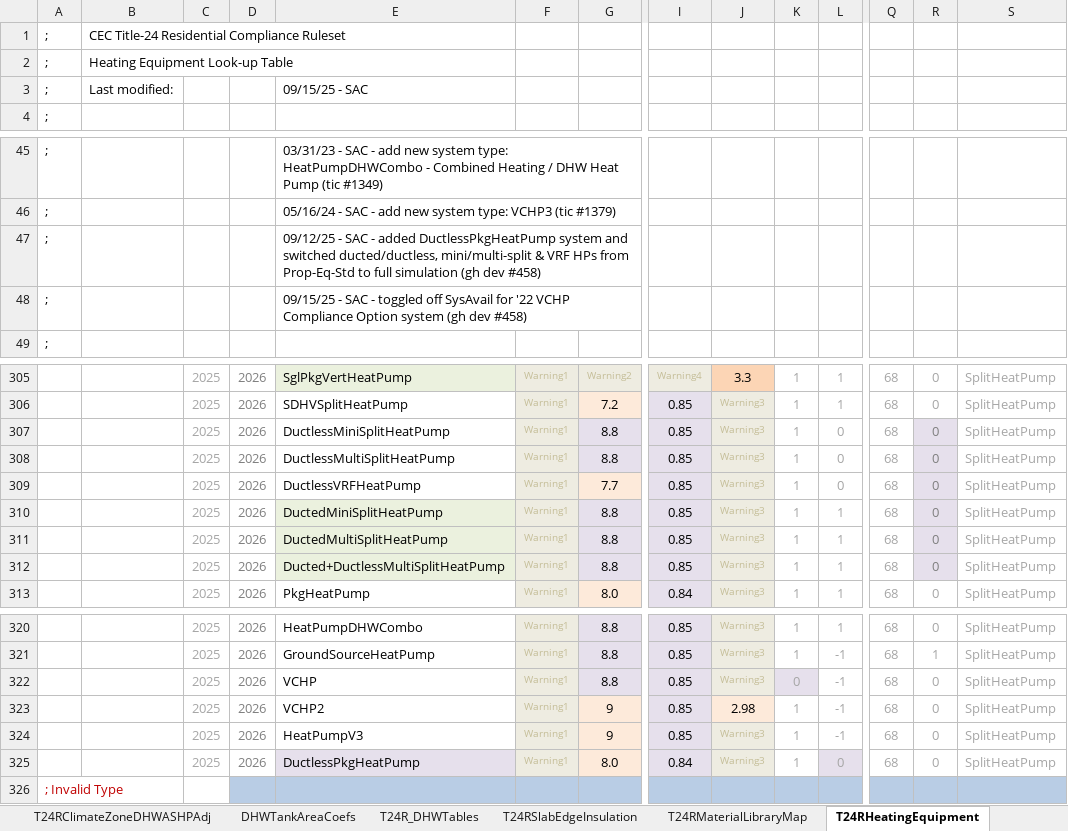
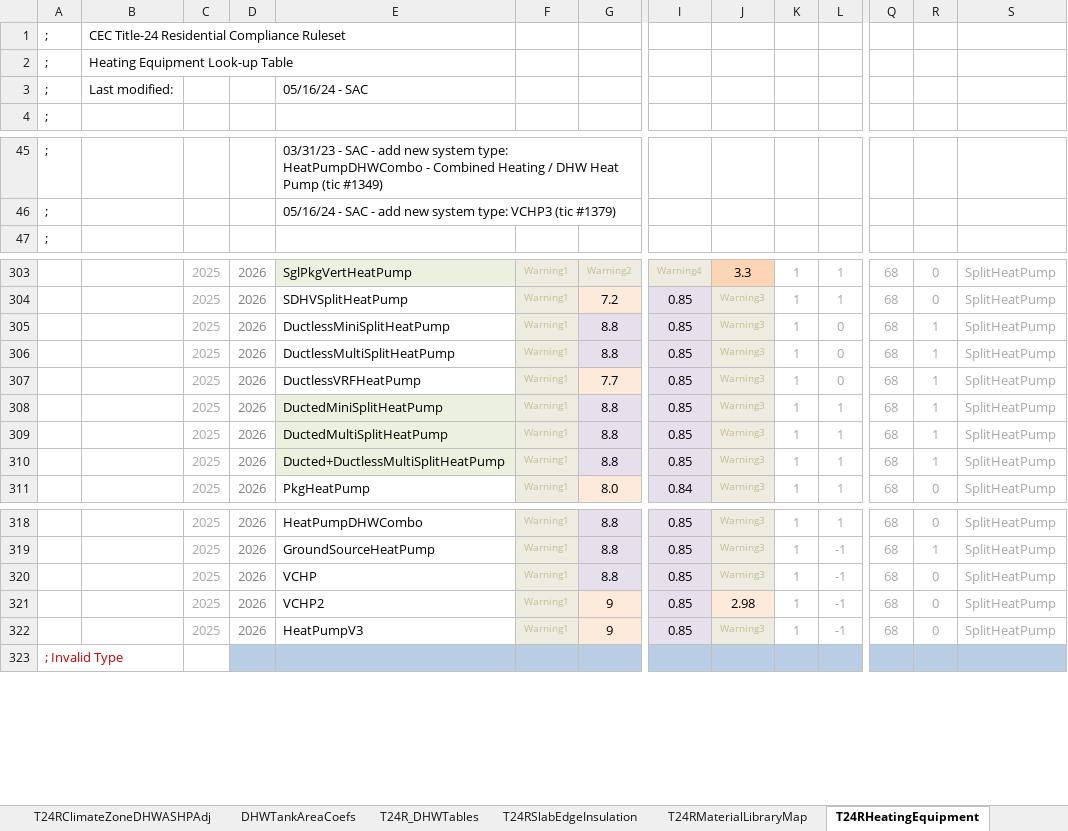
Before and after one commit to california-energy-commission/CBECC, an Excel workbook: RulesetSrc/T24SFam/To-Docu/T24R Tables.xlsx, sheet T24RHeatingEquipment, drawn as a sheet; only a part is shown, gaps mark what is left out; values as stored, in another font and other column widths than the file's, no borders; removed rows and columns are numbered as before the commit, all else as after; rows hold the shown columns only; the diff names each change by its address in the sheet, - before the commit and + after, or states it on an @@ line.

```diff
--- a/RulesetSrc/T24SFam/To-Docu/T24R Tables.xlsx (sheet T24RHeatingEquipment)
+++ b/RulesetSrc/T24SFam/To-Docu/T24R Tables.xlsx (sheet T24RHeatingEquipment)
-E3: 09/15/25 - SAC
+E3: 05/16/24 - SAC
-row 47: ; |  |  |  | 09/12/25 - SAC - added DuctlessPkgHeatPump system and switched ducted/ductless, mini/multi-split & VRF HPs from Prop-Eq-Std to full simulation (gh dev #458)
-row 48: ; |  |  |  | 09/15/25 - SAC - toggled off SysAvail for '22 VCHP Compliance Option system (gh dev #458)
-R305:R310: 0
+R305:R310: 1
@@ R305:R310 fill: #E6E0EC → none, text colour: #808080 → #A6A6A6 @@
-K320: 0
+K320: 1
-K320 fill: #E6E0EC
+K320 fill: none
-row 325:  |  | 2025 | 2026 | DuctlessPkgHeatPump | Warning1 | 8.0 | 0.84 | Warning3 | 1 | 0 | 68 | 0 | SplitHeatPump
```
Also changed, not shown: sheet T24RCoolingEquipment, formulas that keep their value, 27 other files.
